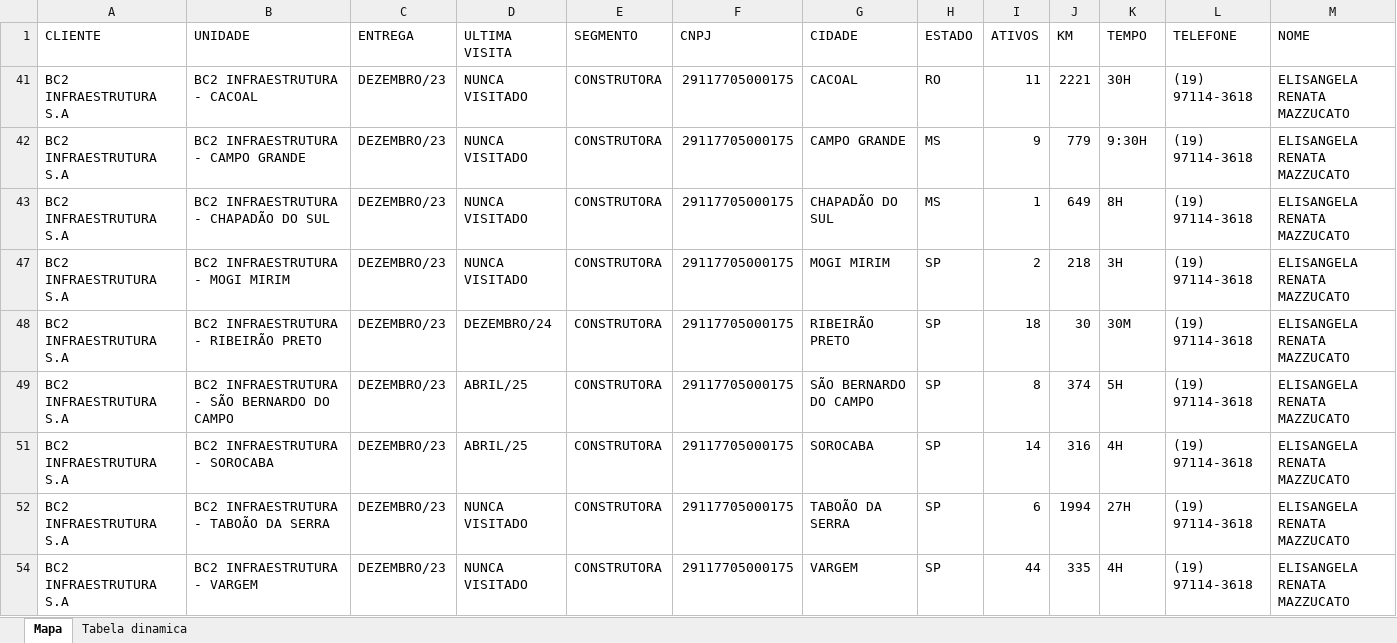
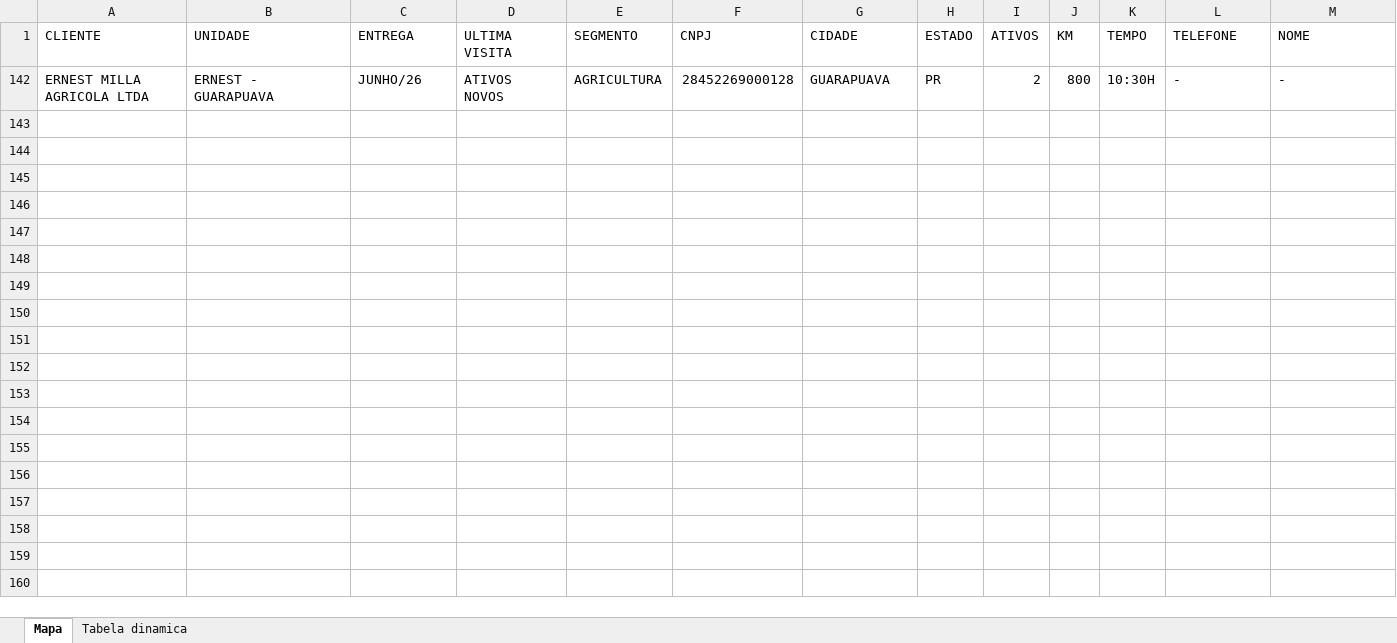
Before and after one commit to zelar02unidas/mapa, an Excel workbook: Mapa - Zelar.xlsx, sheet Mapa, drawn as a sheet; only a part is shown; values as stored, in another font and other column widths than the file's, no borders; removed rows and columns are numbered as before the commit, all else as after; rows hold the shown columns only; the diff names each change by its address in the sheet, - before the commit and + after, or states it on an @@ line.

Commit message:
Add files via upload

```diff
--- a/Mapa - Zelar.xlsx (sheet Mapa)
+++ b/Mapa - Zelar.xlsx (sheet Mapa)
@@ row 41 hidden: BC2 INFRAESTRUTURA S.A | BC2 INFRAESTRUTURA - CACOAL | DEZEMBRO/23 | NUNCA VISITADO | CONSTRUTORA | 29117705000175 | CACOAL | RO | 11 | 2221 | 30H | (19) 97114-3618 | ELISANGELA RENATA MAZZUCATO @@
@@ row 42 hidden: BC2 INFRAESTRUTURA S.A | BC2 INFRAESTRUTURA - CAMPO GRANDE | DEZEMBRO/23 | NUNCA VISITADO | CONSTRUTORA | 29117705000175 | CAMPO GRANDE | MS | 9 | 779 | 9:30H | (19) 97114-3618 | ELISANGELA RENATA MAZZUCATO @@
@@ row 43 hidden: BC2 INFRAESTRUTURA S.A | BC2 INFRAESTRUTURA - CHAPADÃO DO SUL | DEZEMBRO/23 | NUNCA VISITADO | CONSTRUTORA | 29117705000175 | CHAPADÃO DO SUL | MS | 1 | 649 | 8H | (19) 97114-3618 | ELISANGELA RENATA MAZZUCATO @@
@@ row 47 hidden: BC2 INFRAESTRUTURA S.A | BC2 INFRAESTRUTURA - MOGI MIRIM | DEZEMBRO/23 | NUNCA VISITADO | CONSTRUTORA | 29117705000175 | MOGI MIRIM | SP | 2 | 218 | 3H | (19) 97114-3618 | ELISANGELA RENATA MAZZUCATO @@
@@ row 48 hidden: BC2 INFRAESTRUTURA S.A | BC2 INFRAESTRUTURA - RIBEIRÃO PRETO | DEZEMBRO/23 | DEZEMBRO/24 | CONSTRUTORA | 29117705000175 | RIBEIRÃO PRETO | SP | 18 | 30 | 30M | (19) 97114-3618 | ELISANGELA RENATA MAZZUCATO @@
@@ row 49 hidden: BC2 INFRAESTRUTURA S.A | BC2 INFRAESTRUTURA - SÃO BERNARDO DO CAMPO | DEZEMBRO/23 | ABRIL/25 | CONSTRUTORA | 29117705000175 | SÃO BERNARDO DO CAMPO | SP | 8 | 374 | 5H | (19) 97114-3618 | ELISANGELA RENATA MAZZUCATO @@
@@ row 51 hidden: BC2 INFRAESTRUTURA S.A | BC2 INFRAESTRUTURA - SOROCABA | DEZEMBRO/23 | ABRIL/25 | CONSTRUTORA | 29117705000175 | SOROCABA | SP | 14 | 316 | 4H | (19) 97114-3618 | ELISANGELA RENATA MAZZUCATO @@
@@ row 52 hidden: BC2 INFRAESTRUTURA S.A | BC2 INFRAESTRUTURA - TABOÃO DA SERRA | DEZEMBRO/23 | NUNCA VISITADO | CONSTRUTORA | 29117705000175 | TABOÃO DA SERRA | SP | 6 | 1994 | 27H | (19) 97114-3618 | ELISANGELA RENATA MAZZUCATO @@
@@ row 54 hidden: BC2 INFRAESTRUTURA S.A | BC2 INFRAESTRUTURA - VARGEM | DEZEMBRO/23 | NUNCA VISITADO | CONSTRUTORA | 29117705000175 | VARGEM | SP | 44 | 335 | 4H | (19) 97114-3618 | ELISANGELA RENATA MAZZUCATO @@
+row 142: ERNEST MILLA AGRICOLA LTDA | ERNEST - GUARAPUAVA | JUNHO/26 | ATIVOS NOVOS | AGRICULTURA | 28452269000128 | GUARAPUAVA | PR | 2 | 800 | 10:30H | - | -
```
